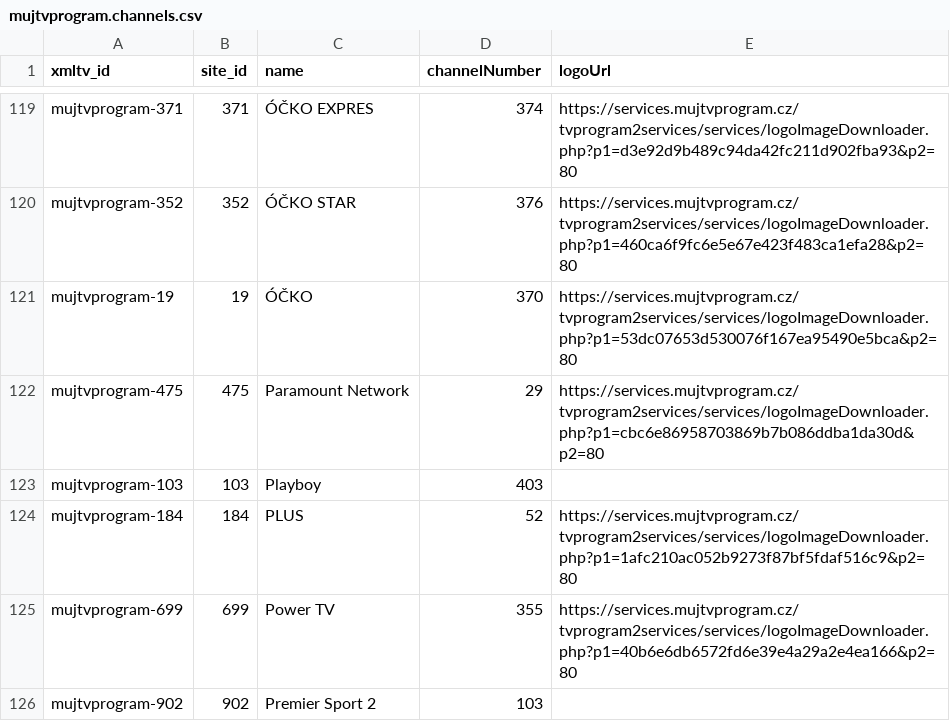
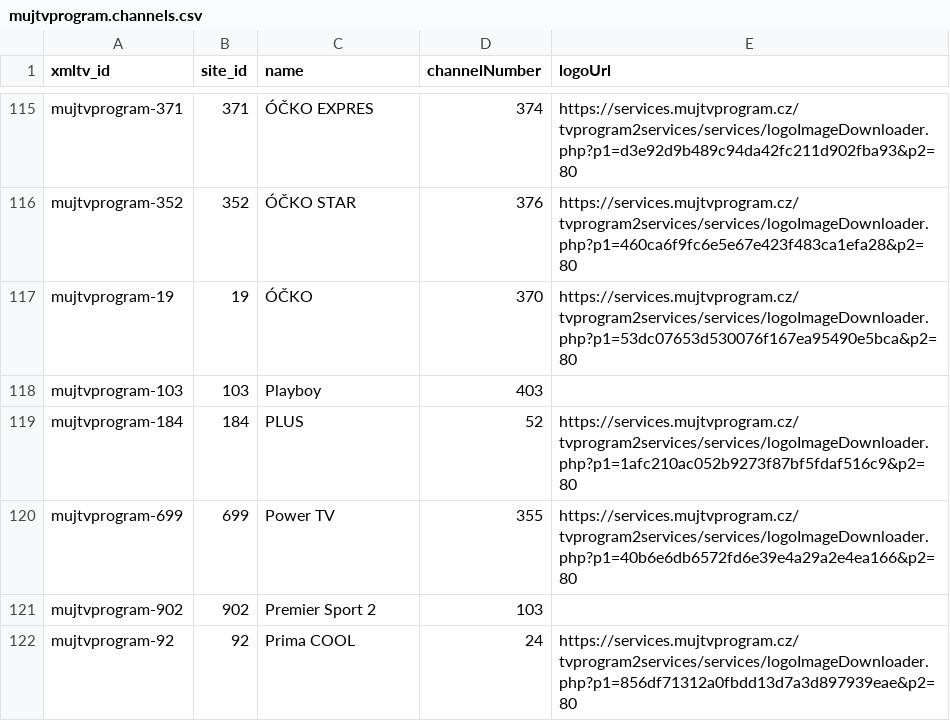
Before and after one commit to milankomaj/data, a CSV file: epg-grabber/csv/mujtvprogram.channels.csv, drawn as a sheet; only a part is shown, gaps mark what is left out; the shorter side is filled out with more unchanged rows; the diff covers the shown part only.

Commit message:
epg-grabber-update-codes

```diff
--- a/epg-grabber/csv/mujtvprogram.channels.csv
+++ b/epg-grabber/csv/mujtvprogram.channels.csv
@@ -121,3 +117,2 @@ mujtvprogram-352,352,ÓČKO STAR,376,https://services.mujtvprogram.cz/tvprogram2
 mujtvprogram-19,19,ÓČKO,370,https://services.mujtvprogram.cz/tvprogram2services/services/logoImageDownloader.php?p1=53dc07653d530076f167ea95490e5bca&p2=80
-mujtvprogram-475,475,Paramount Network,29,https://services.mujtvprogram.cz/tvprogram2services/services/logoImageDownloader.php?p1=cbc6e86958703869b7b086ddba1da30d&p2=80
 mujtvprogram-103,103,Playboy,403,
```
Also changed, not shown: 6 added rows, 13 removed rows and 1 edited cell elsewhere in this file, epg-grabber/csv/antiktv_sk.chanell.csv, epg-grabber/csv/filmbox_chanell.csv, 18 other files.
